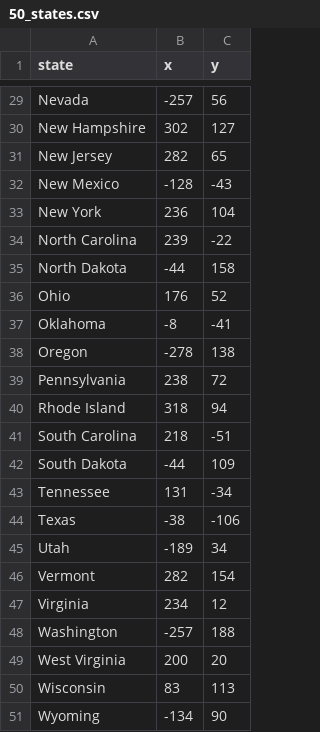
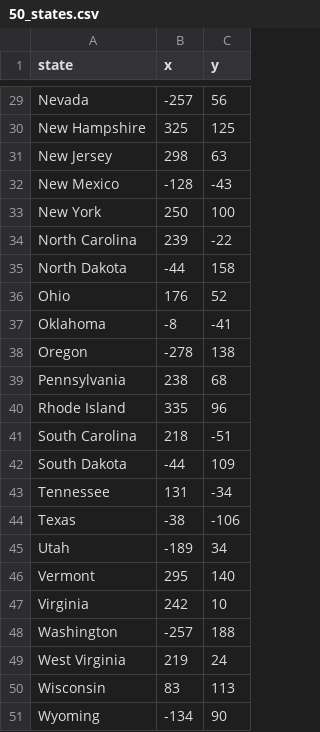
Before and after one commit to mlblagerberg/complete_python_bootcamp, a CSV file: Day25_state_guess_game/50_states.csv, drawn as a sheet; only a part is shown, gaps mark what is left out; the diff covers the shown part only; the diff names each change by its address in the sheet, - before the commit and + after, or states it on an @@ line.

```diff
--- a/Day25_state_guess_game/50_states.csv
+++ b/Day25_state_guess_game/50_states.csv
-B30 (x): 302
+B30 (x): 325
-C30 (y): 127
+C30 (y): 125
-B31 (x): 282
+B31 (x): 298
-C31 (y): 65
+C31 (y): 63
-B33 (x): 236
+B33 (x): 250
-C33 (y): 104
+C33 (y): 100
-C39 (y): 72
+C39 (y): 68
-B40 (x): 318
+B40 (x): 335
-C40 (y): 94
+C40 (y): 96
-B46 (x): 282
+B46 (x): 295
-C46 (y): 154
+C46 (y): 140
-B47 (x): 234
+B47 (x): 242
-C47 (y): 12
+C47 (y): 10
-B49 (x): 200
+B49 (x): 219
-C49 (y): 20
+C49 (y): 24
```
Also changed, not shown: 21 edited cells elsewhere in this file, 2 other files.
